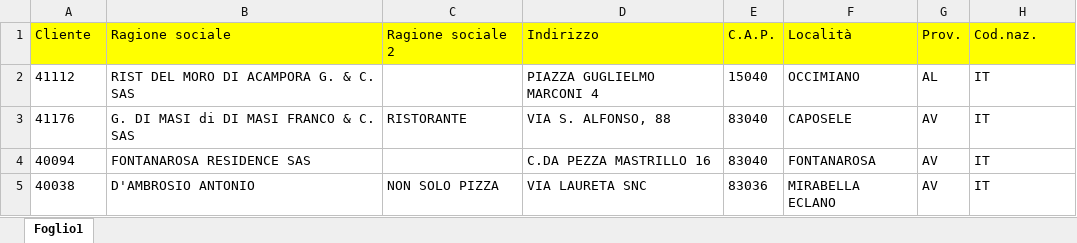
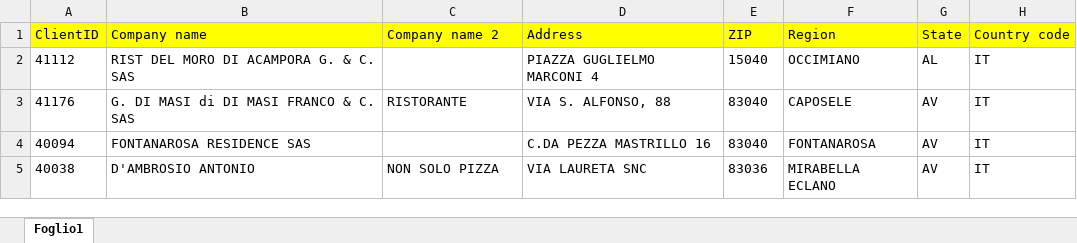
Before and after one commit to Zuzic/CantinaMock, an Excel workbook: docs/Clienti 2023.xlsx, sheet Foglio1, drawn as a sheet; only a part is shown; values as stored, in another font and other column widths than the file's, no borders; table styles not drawn; removed rows and columns are numbered as before the commit, all else as after; the diff names each change by its address in the sheet, - before the commit and + after, or states it on an @@ line.

Commit message:
Add files via upload

```diff
--- a/docs/Clienti 2023.xlsx (sheet Foglio1)
+++ b/docs/Clienti 2023.xlsx (sheet Foglio1)
-row 1: Cliente | Ragione sociale | Ragione sociale 2 | Indirizzo | C.A.P. | Località | Prov. | Cod.naz.
+row 1: ClientID | Company name | Company name 2 | Address | ZIP | Region | State | Country code
```
